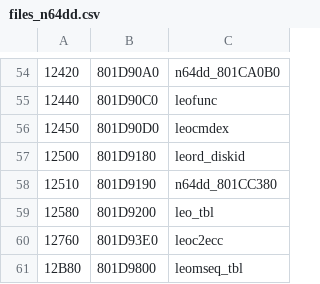
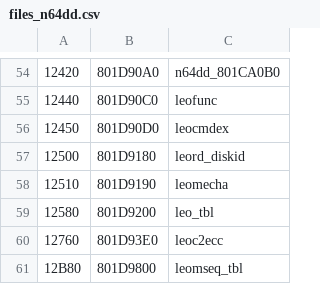
Before and after one commit to Decompollaborate/n64dd, a CSV file: oot/ner/tables/files_n64dd.csv, drawn as a sheet; only a part is shown, gaps mark what is left out; the diff names each change by its address in the sheet, - before the commit and + after, or states it on an @@ line.

```diff
--- a/oot/ner/tables/files_n64dd.csv
+++ b/oot/ner/tables/files_n64dd.csv
-C58: n64dd_801CC380
+C58: leomecha
```
Also changed, not shown: oot/ne0/tables/files_n64dd.csv, oot/tables/n64dd.bss.csv, 2 other files.
